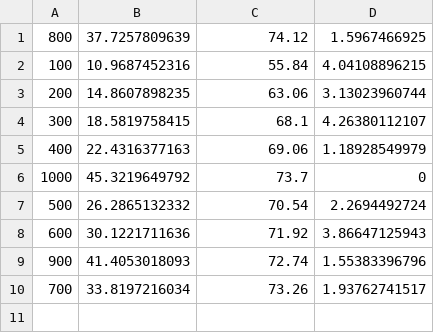
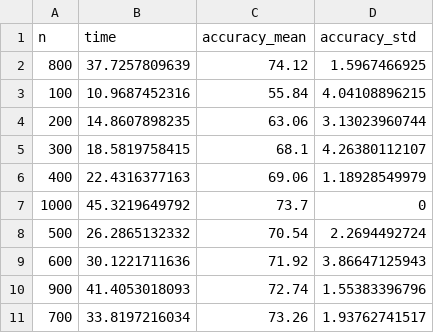
Before and after one commit to Steepspace/Digit-Classification, a CSV file: results/mira_digits.csv, drawn as a sheet.

Commit message:
Feature/plots (#8)
* Script to create plots
- results for time and accuracy of naive bayes, perceptron, and mira.

* Added headers to name the columns

```diff
--- a/results/mira_digits.csv
+++ b/results/mira_digits.csv
@@ -1 +1,2 @@
+n,time,accuracy_mean,accuracy_std
 800, 37.7257809639, 74.12, 1.5967466925
```
Also changed, not shown: results/mira_faces.csv, results/nb_digits.csv, 4 other files.
